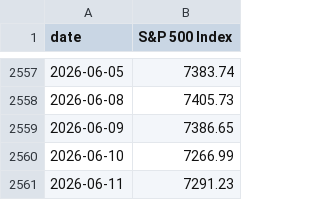
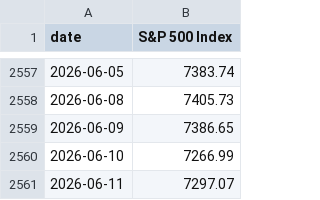
Before and after one commit to mikesimonsen/econ-data, a CSV file: sheets_data/sp500.csv, drawn as a sheet; only a part is shown, gaps mark what is left out.

```diff
--- a/sheets_data/sp500.csv
+++ b/sheets_data/sp500.csv
@@ -2560,2 +2560,2 @@ date,S&P 500 Index
 2026-06-10,7266.99
-2026-06-11,7291.23
+2026-06-11,7297.07
```
Also changed, not shown: sheets_data/oil.csv, sheets_data/ppi.csv, 8 other files.
